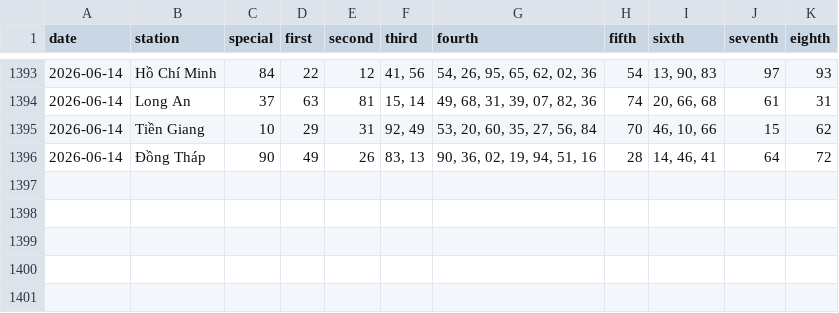
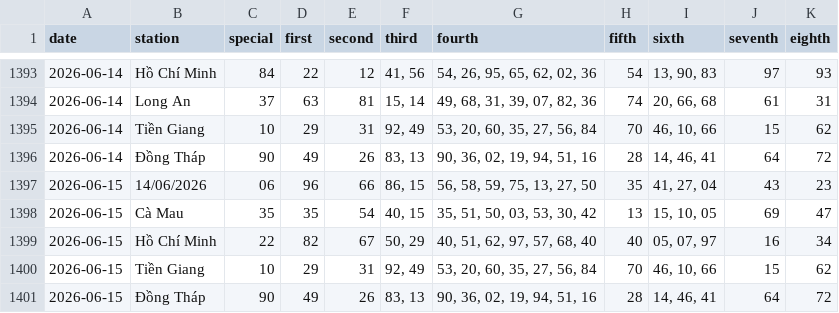
Before and after one commit to tuanseo5t-alt/xsmn-xsmt, a CSV file: data/xsmn/xsmn-2-digits.csv, drawn as a sheet; only a part is shown, gaps mark what is left out.

```diff
--- a/data/xsmn/xsmn-2-digits.csv
+++ b/data/xsmn/xsmn-2-digits.csv
@@ -1396 +1396,6 @@ date,station,special,first,second,third,fourth,fifth,sixth,seventh,eighth
 2026-06-14,Đồng Tháp,90,49,26,"83, 13","90, 36, 02, 19, 94, 51, 16",28,"14, 46, 41",64,72
+2026-06-15,14/06/2026,06,96,66,"86, 15","56, 58, 59, 75, 13, 27, 50",35,"41, 27, 04",43,23
+2026-06-15,Cà Mau,35,35,54,"40, 15","35, 51, 50, 03, 53, 30, 42",13,"15, 10, 05",69,47
+2026-06-15,Hồ Chí Minh,22,82,67,"50, 29","40, 51, 62, 97, 57, 68, 40",40,"05, 07, 97",16,34
+2026-06-15,Tiền Giang,10,29,31,"92, 49","53, 20, 60, 35, 27, 56, 84",70,"46, 10, 66",15,62
+2026-06-15,Đồng Tháp,90,49,26,"83, 13","90, 36, 02, 19, 94, 51, 16",28,"14, 46, 41",64,72
```
Also changed, not shown: data/xsmn/xsmn-sparse.csv, data/xsmn/xsmn.csv, 10 other files.
